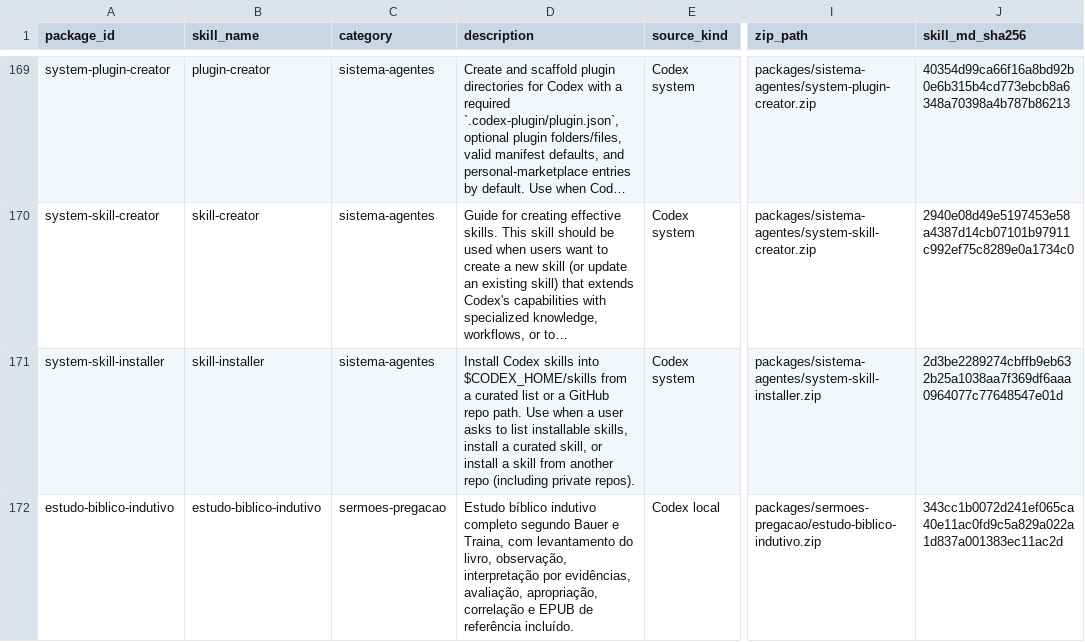
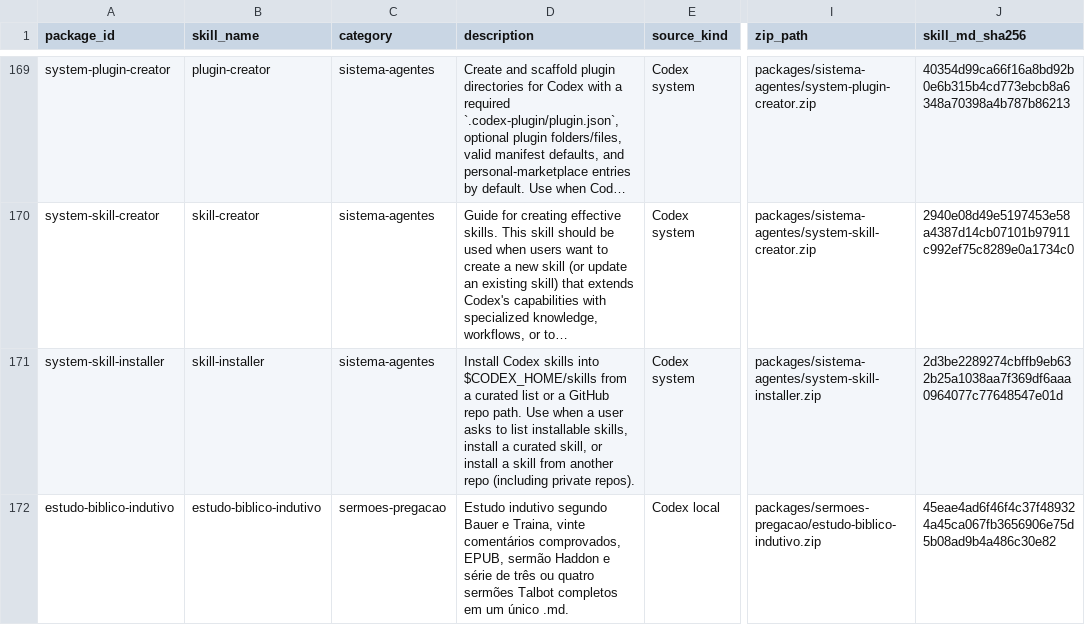
Before and after one commit to devfilipeivopereira/skills-Filipe, a CSV file: docs/manifest.csv, drawn as a sheet; only a part is shown, gaps mark what is left out; long unchanged cells end in …; the diff names each change by its address in the sheet, - before the commit and + after, or states it on an @@ line.

Commit message:
feat: integrate inductive study with Haddon and Talbot sermon series

```diff
--- a/docs/manifest.csv
+++ b/docs/manifest.csv
-D172 (description): Estudo bíblico indutivo completo segundo Bauer e Traina, com levantamento do livro, observação, interpretação por evidências, avaliação, apropriação, correlação e EPUB de referência incluído.
+D172 (description): Estudo indutivo segundo Bauer e Traina, vinte comentários comprovados, EPUB, sermão Haddon e série de três ou quatro sermões Talbot completos em um único .md.
-J172 (skill_md_sha256): 343cc1b0072d241ef065ca40e11ac0fd9c5a829a022a1d837a001383ec11ac2d
+J172 (skill_md_sha256): 45eae4ad6f46f4c37f489324a45ca067fb3656906e75d5b08ad9b4a486c30e82
```
Also changed, not shown: docs/skill-docs.csv, 14 other files.
